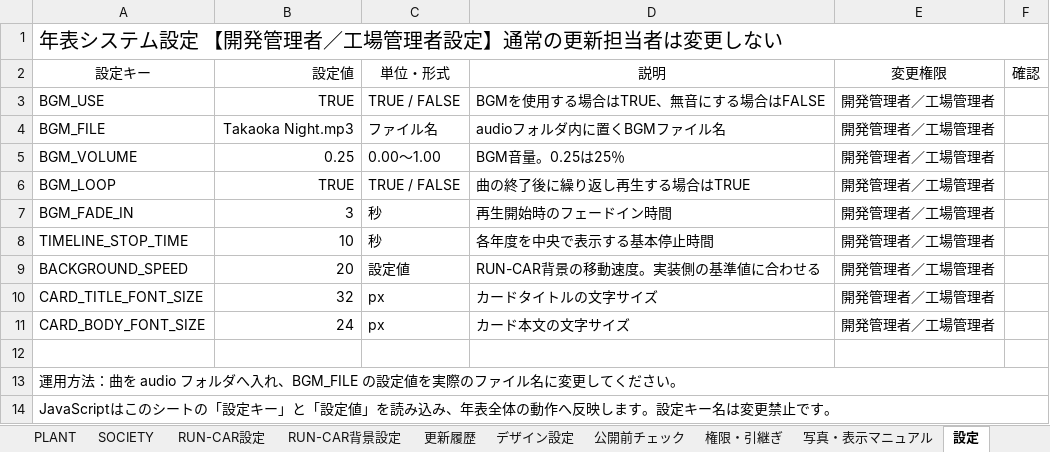
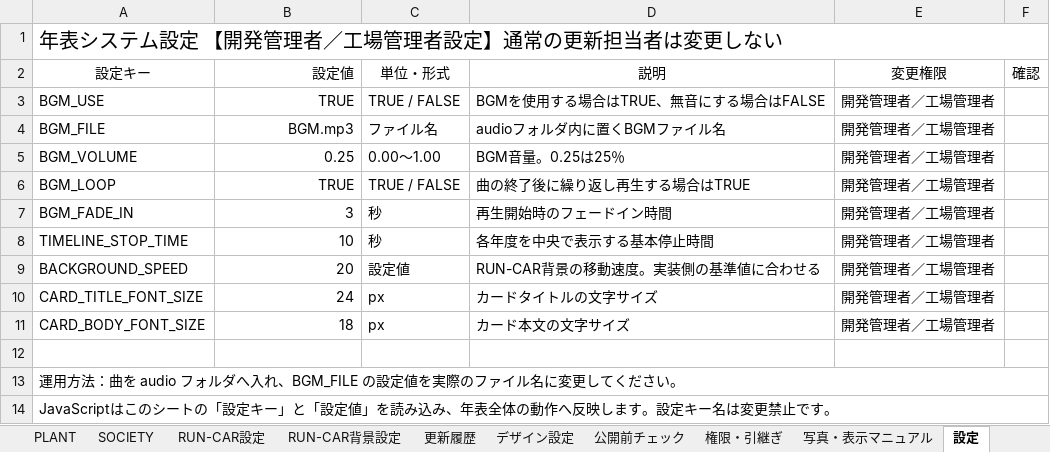
Before and after one commit to shinji3183516-byte/60th, an Excel workbook: timeline.xlsx, sheet 設定, drawn as a sheet; values as stored, in another font and other column widths than the file's, no borders; the diff names each change by its address in the sheet, - before the commit and + after, or states it on an @@ line.

```diff
--- a/timeline.xlsx (sheet 設定)
+++ b/timeline.xlsx (sheet 設定)
-B4 (設定値): Takaoka Night.mp3
+B4 (設定値): BGM.mp3
-B10 (設定値): 32
+B10 (設定値): 24
-B11 (設定値): 24
+B11 (設定値): 18
```
Also changed, not shown: sheet デザイン設定, sheet CAR, 4 other files.
